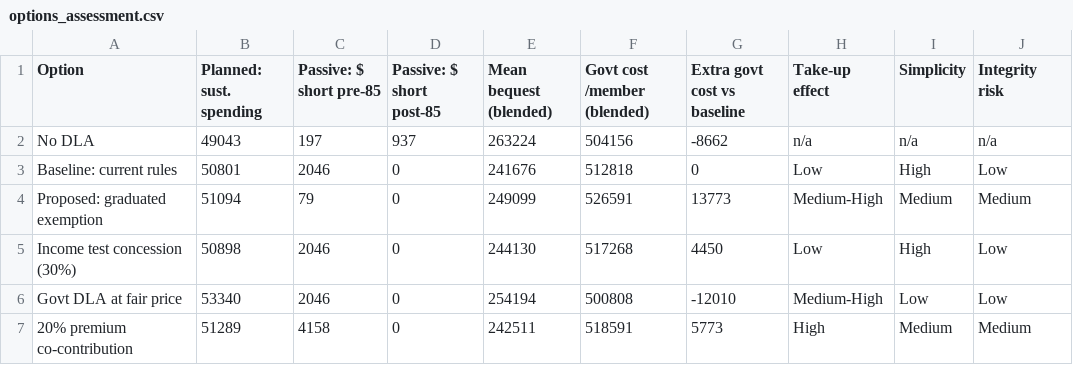
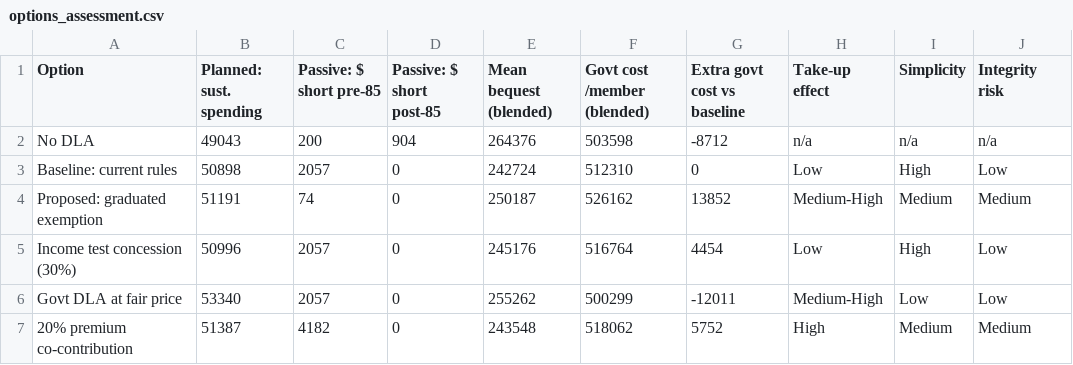
Before and after one commit to bennguyen9034/dla_monte_carlo, a CSV file: options_assessment.csv, drawn as a sheet.

```diff
--- a/options_assessment.csv
+++ b/options_assessment.csv
@@ -1,7 +1,7 @@
 Option,Planned: sust. spending,Passive: $ short pre-85,Passive: $ short post-85,Mean bequest (blended),Govt cost /member (blended),Extra govt cost vs baseline,Take-up effect,Simplicity,Integrity risk
-No DLA,49043,197,937,263224,504156,-8662,n/a,n/a,n/a
-Baseline: current rules,50801,2046,0,241676,512818,0,Low,High,Low
-Proposed: graduated exemption,51094,79,0,249099,526591,13773,Medium-High,Medium,Medium
-Income test concession (30%),50898,2046,0,244130,517268,4450,Low,High,Low
-Govt DLA at fair price,53340,2046,0,254194,500808,-12010,Medium-High,Low,Low
-20% premium co-contribution,51289,4158,0,242511,518591,5773,High,Medium,Medium
+No DLA,49043,200,904,264376,503598,-8712,n/a,n/a,n/a
+Baseline: current rules,50898,2057,0,242724,512310,0,Low,High,Low
+Proposed: graduated exemption,51191,74,0,250187,526162,13852,Medium-High,Medium,Medium
+Income test concession (30%),50996,2057,0,245176,516764,4454,Low,High,Low
+Govt DLA at fair price,53340,2057,0,255262,500299,-12011,Medium-High,Low,Low
+20% premium co-contribution,51387,4182,0,243548,518062,5752,High,Medium,Medium
```
Also changed, not shown: options_targeting.csv, policy_stress_tests.csv, 8 other files.
